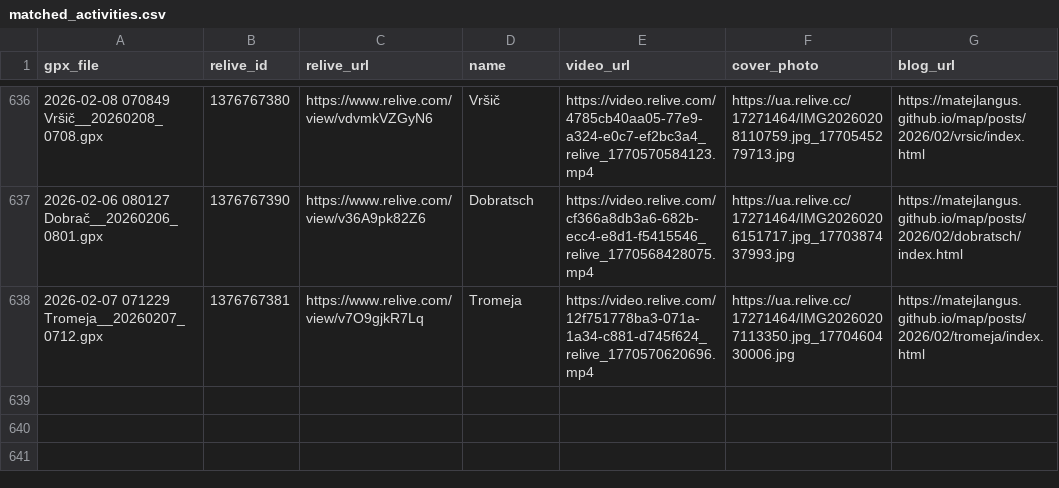
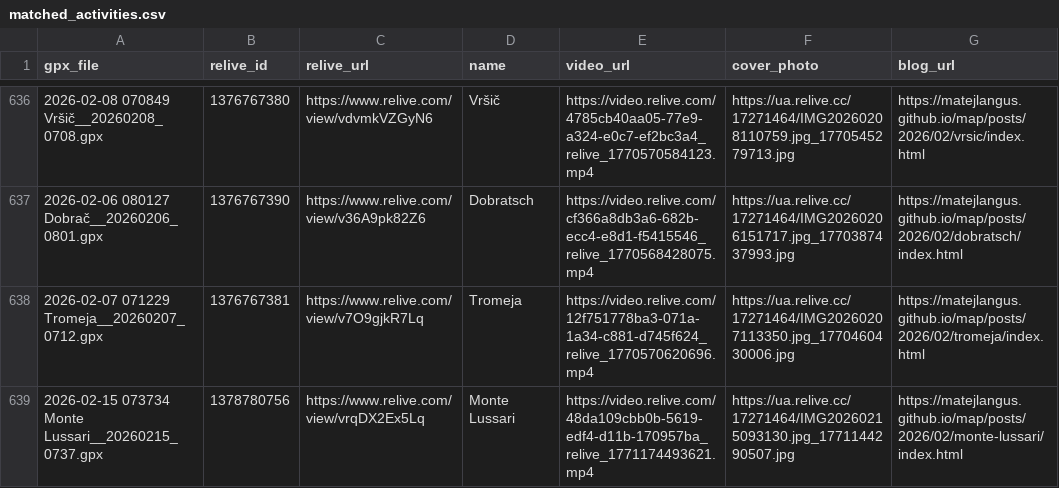
Before and after one commit to MatejLangus/map, a CSV file: matched_activities.csv, drawn as a sheet; only a part is shown, gaps mark what is left out; the diff names each change by its address in the sheet, - before the commit and + after, or states it on an @@ line.

Commit message:
Update Relive data from Termux

```diff
--- a/matched_activities.csv
+++ b/matched_activities.csv
+row 639: 2026-02-15 073734 Monte Lussari__20260215_0737.gpx | 1378780756 | https://www.relive.com/view/vrqDX2Ex5Lq | Monte Lussari | https://video.relive.com/48da109cbb0b-5619-edf4-d11b-170957ba_relive_1771174493621.mp4 | https://ua.relive.cc/17271464/IMG20260215093130.jpg_1771144290507.jpg | https://matejlangus.github.io/map/posts/2026/02/monte-lussari/index.html
```
Also changed, not shown: 12 other files.
